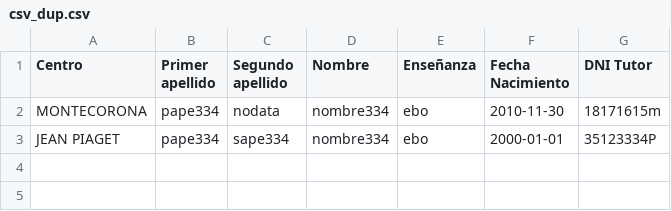
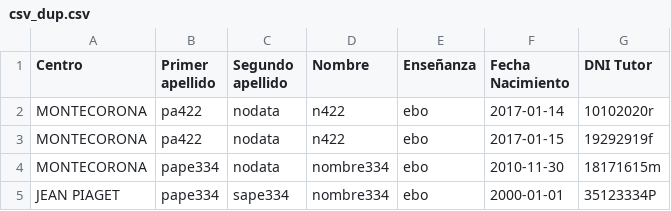
Before and after one commit to educaragonhueso/admespecial, a CSV file: scripts/datossalida/listadoscsv/csv_dup.csv, drawn as a sheet; the diff names each change by its address in the sheet, - before the commit and + after, or states it on an @@ line.

```diff
--- a/scripts/datossalida/listadoscsv/csv_dup.csv
+++ b/scripts/datossalida/listadoscsv/csv_dup.csv
+row 2: MONTECORONA | pa422 | nodata | n422 | ebo | 2017-01-14 | 10102020r
+row 3: MONTECORONA | pa422 | nodata | n422 | ebo | 2017-01-15 | 19292919f
```
Also changed, not shown: scripts/datossalida/listadoscsv/csv_fase2.csv, 19 other files.
